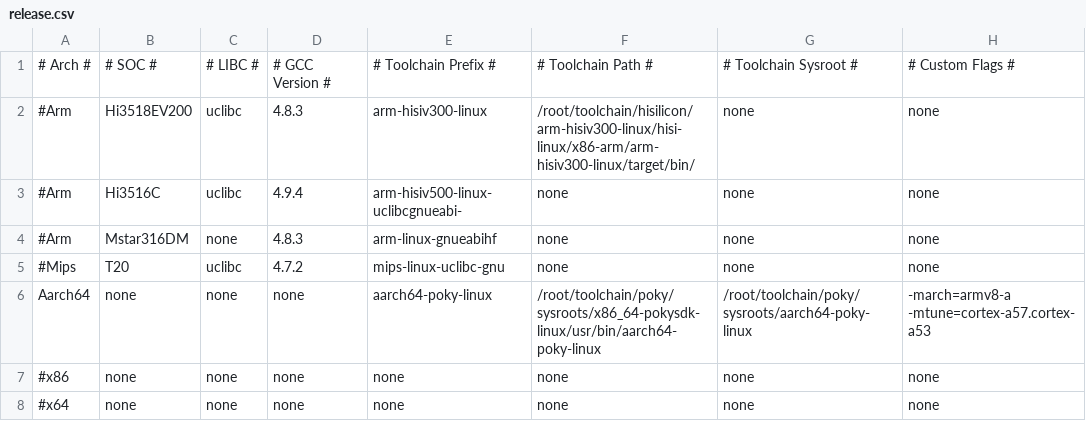
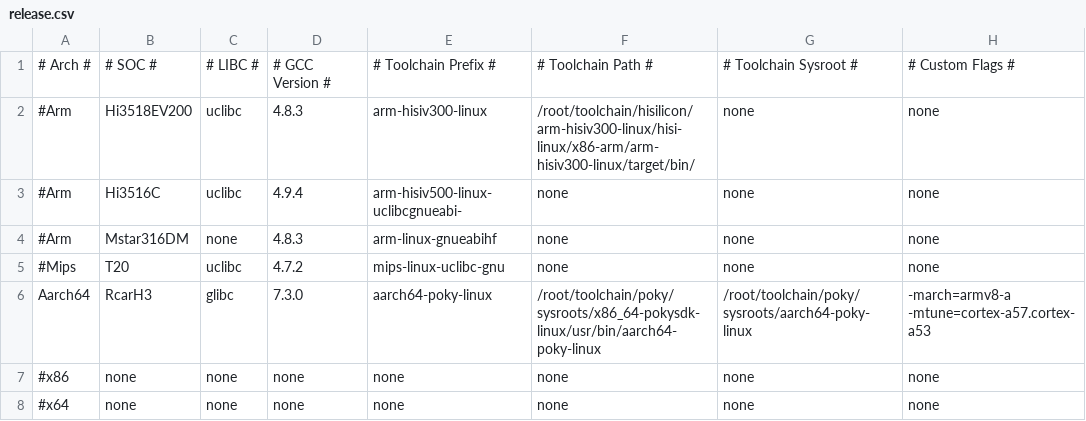
Before and after one commit to aggresss/mirror-libghttp, a CSV file: release.csv, drawn as a sheet.

```diff
--- a/release.csv
+++ b/release.csv
@@ -5,3 +5,3 @@
 #Mips,T20,uclibc,4.7.2,mips-linux-uclibc-gnu,none,none,none
-Aarch64,none,none,none,aarch64-poky-linux,/root/toolchain/poky/sysroots/x86_64-pokysdk-linux/usr/bin/aarch64-poky-linux,/root/toolchain/poky/sysroots/aarch64-poky-linux,-march=armv8-a -mtune=cortex-a57.cortex-a53
+Aarch64,RcarH3,glibc,7.3.0,aarch64-poky-linux,/root/toolchain/poky/sysroots/x86_64-pokysdk-linux/usr/bin/aarch64-poky-linux,/root/toolchain/poky/sysroots/aarch64-poky-linux,-march=armv8-a -mtune=cortex-a57.cortex-a53
 #x86,none,none,none,none,none,none,none
```
Also changed, not shown: 1 other file.
